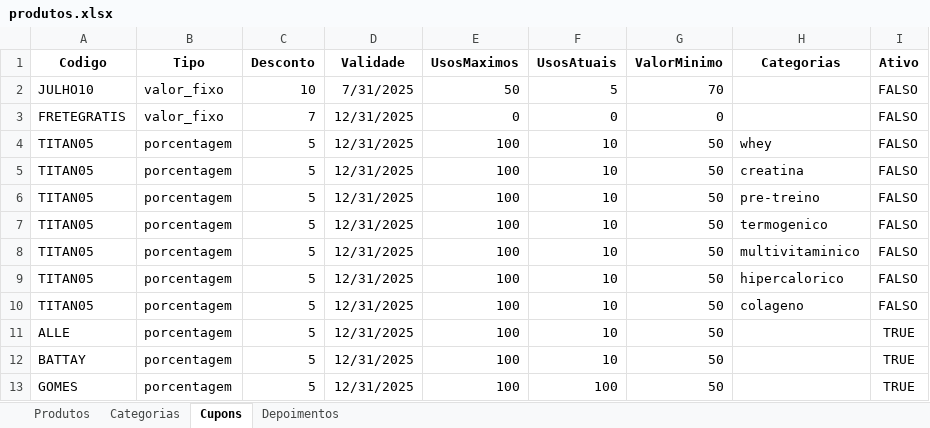
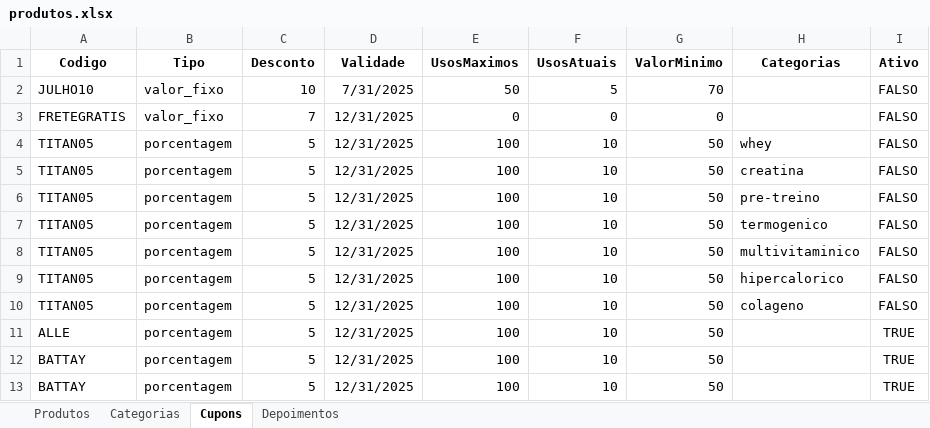
Before and after one commit to AntonioPaixaoo/titan, an Excel workbook: produtos.xlsx, sheet Cupons, drawn as a sheet; values as stored, in another font and other column widths than the file's, no borders; the diff names each change by its address in the sheet, - before the commit and + after, or states it on an @@ line.

Commit message:
Add files via upload

```diff
--- a/produtos.xlsx (sheet Cupons)
+++ b/produtos.xlsx (sheet Cupons)
-A13 (Codigo): GOMES
+A13 (Codigo): BATTAY
-F13 (UsosAtuais): 100
+F13 (UsosAtuais): 10
```
